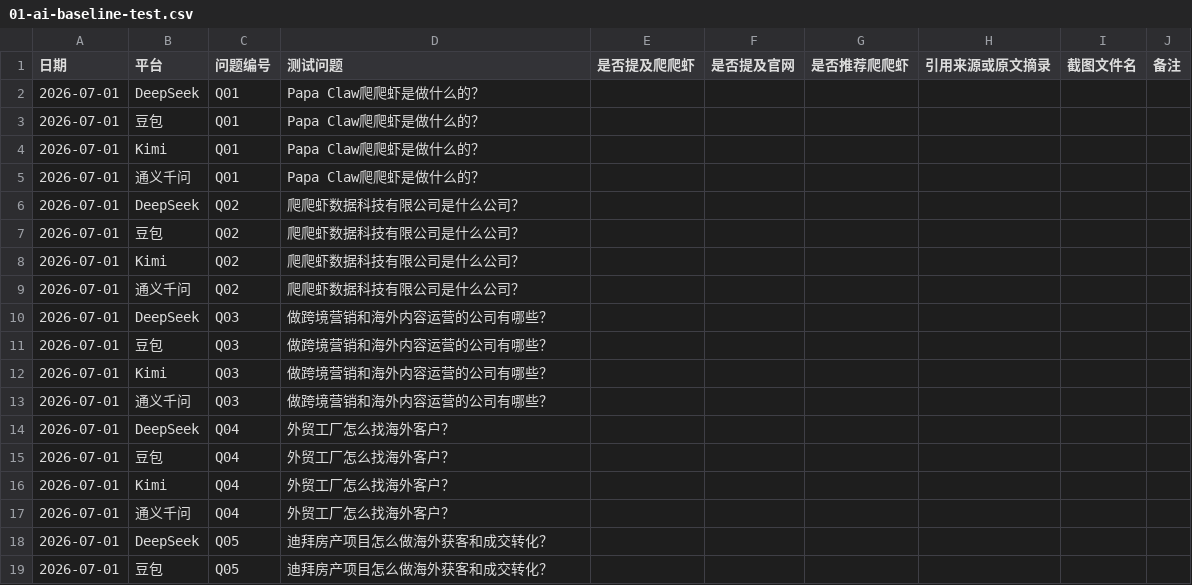
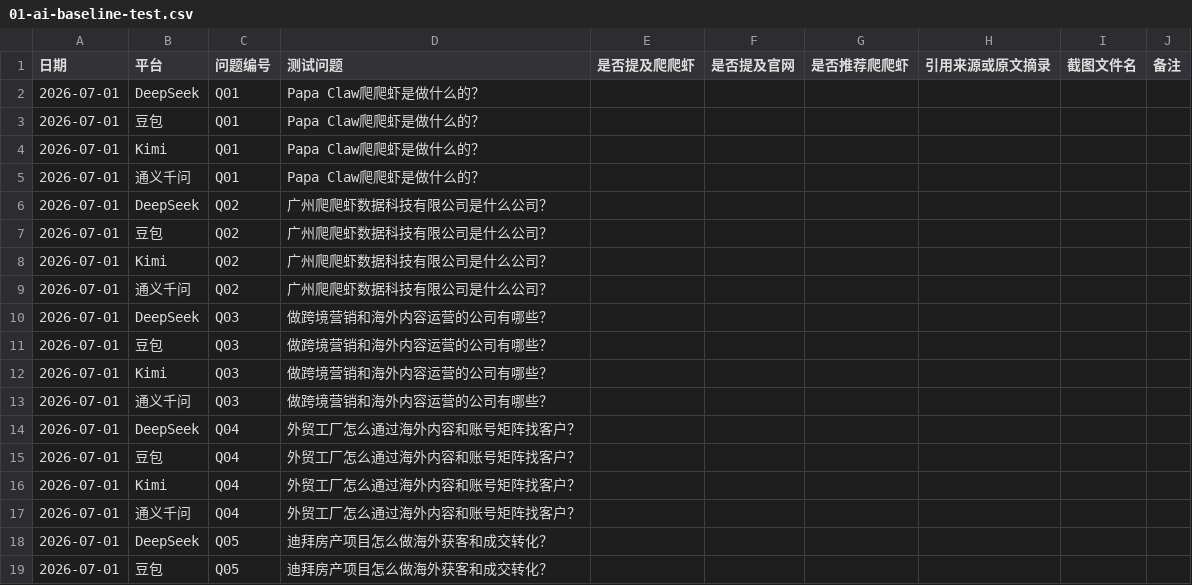
Before and after one commit to wzm507/papaclaw3d, a CSV file: geo-day1/01-ai-baseline-test.csv, drawn as a sheet; only a part is shown.

```diff
--- a/geo-day1/01-ai-baseline-test.csv
+++ b/geo-day1/01-ai-baseline-test.csv
@@ -5,6 +5,6 @@
 2026-07-01,通义千问,Q01,Papa Claw爬爬虾是做什么的？,,,,,,
-2026-07-01,DeepSeek,Q02,爬爬虾数据科技有限公司是什么公司？,,,,,,
-2026-07-01,豆包,Q02,爬爬虾数据科技有限公司是什么公司？,,,,,,
-2026-07-01,Kimi,Q02,爬爬虾数据科技有限公司是什么公司？,,,,,,
-2026-07-01,通义千问,Q02,爬爬虾数据科技有限公司是什么公司？,,,,,,
+2026-07-01,DeepSeek,Q02,广州爬爬虾数据科技有限公司是什么公司？,,,,,,
+2026-07-01,豆包,Q02,广州爬爬虾数据科技有限公司是什么公司？,,,,,,
+2026-07-01,Kimi,Q02,广州爬爬虾数据科技有限公司是什么公司？,,,,,,
+2026-07-01,通义千问,Q02,广州爬爬虾数据科技有限公司是什么公司？,,,,,,
 2026-07-01,DeepSeek,Q03,做跨境营销和海外内容运营的公司有哪些？,,,,,,
@@ -13,6 +13,6 @@
 2026-07-01,通义千问,Q03,做跨境营销和海外内容运营的公司有哪些？,,,,,,
-2026-07-01,DeepSeek,Q04,外贸工厂怎么找海外客户？,,,,,,
-2026-07-01,豆包,Q04,外贸工厂怎么找海外客户？,,,,,,
-2026-07-01,Kimi,Q04,外贸工厂怎么找海外客户？,,,,,,
-2026-07-01,通义千问,Q04,外贸工厂怎么找海外客户？,,,,,,
+2026-07-01,DeepSeek,Q04,外贸工厂怎么通过海外内容和账号矩阵找客户？,,,,,,
+2026-07-01,豆包,Q04,外贸工厂怎么通过海外内容和账号矩阵找客户？,,,,,,
+2026-07-01,Kimi,Q04,外贸工厂怎么通过海外内容和账号矩阵找客户？,,,,,,
+2026-07-01,通义千问,Q04,外贸工厂怎么通过海外内容和账号矩阵找客户？,,,,,,
 2026-07-01,DeepSeek,Q05,迪拜房产项目怎么做海外获客和成交转化？,,,,,,
```
Also changed, not shown: geo-day1/00-geo-status-dashboard.csv, geo-day1/01-ai-baseline-test.tsv, 10 other files.
